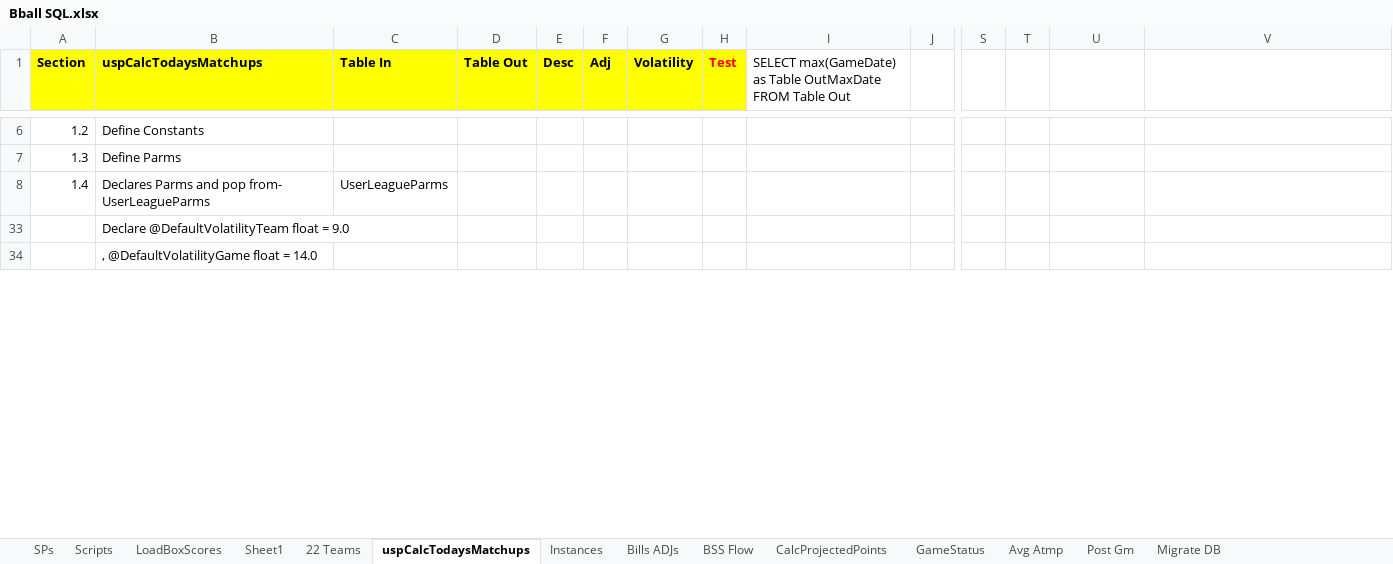
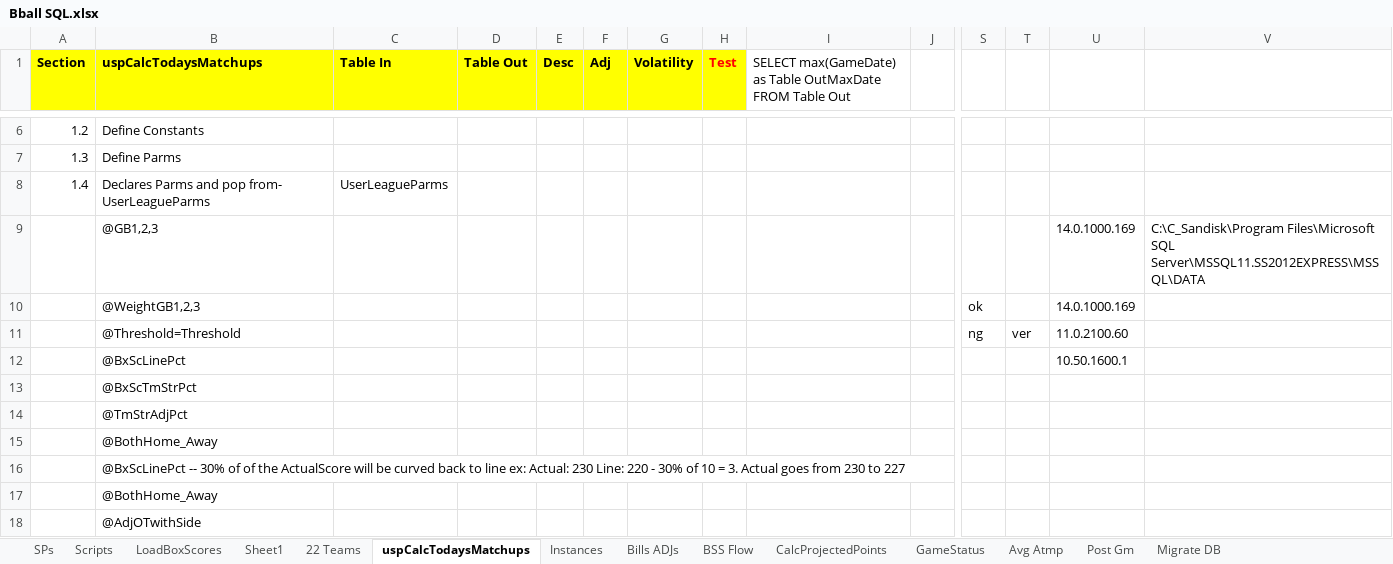
Before and after one commit to mrroot123/BballMVC, an Excel workbook: BballMVC/_Documentation/Bball SQL.xlsx, sheet uspCalcTodaysMatchups, drawn as a sheet; only a part is shown, gaps mark what is left out; the shorter side is filled out with more unchanged rows; values as stored, in another font and other column widths than the file's, no borders; charts and pictures not drawn; rows hold the shown columns only; the diff covers the shown part only; the diff names each change by its address in the sheet, - before the commit and + after, or states it on an @@ line.

```diff
--- a/BballMVC/_Documentation/Bball SQL.xlsx (sheet uspCalcTodaysMatchups)
+++ b/BballMVC/_Documentation/Bball SQL.xlsx (sheet uspCalcTodaysMatchups)
@@ row 9 unhidden:  | @GB1,2,3 |  |  |  |  |  |  |  |  |  |  | 14.0.1000.169 | C:\C_Sandisk\Program Files\Microsoft SQL Server\MSSQL11.SS2012EXPRESS\MSSQL\DATA @@
@@ row 10 unhidden:  | @WeightGB1,2,3 |  |  |  |  |  |  |  |  | ok |  | 14.0.1000.169 @@
@@ row 11 unhidden:  | @Threshold=Threshold |  |  |  |  |  |  |  |  | ng | ver | 11.0.2100.60 @@
@@ row 12 unhidden:  | @BxScLinePct |  |  |  |  |  |  |  |  |  |  | 10.50.1600.1 @@
@@ row 13 unhidden:  | @BxScTmStrPct @@
@@ row 14 unhidden:  | @TmStrAdjPct @@
@@ row 15 unhidden:  | @BothHome_Away @@
@@ row 16 unhidden:  | @BxScLinePct -- 30% of of the ActualScore will be curved back to line ex: Actual: 230 Line: 220 - 30% of 10 = 3. Actual goes from 230 to 227 @@
@@ row 17 unhidden:  | @BothHome_Away @@
@@ row 18 unhidden:  | @AdjOTwithSide @@
```
Also changed, not shown: 4 added rows, 10 hidden or unhidden rows and 7 edited cells elsewhere in this sheet, charts or pictures, BballMVC/_Documentation/BballMVC_Doc.xlsx, 25 other files.
